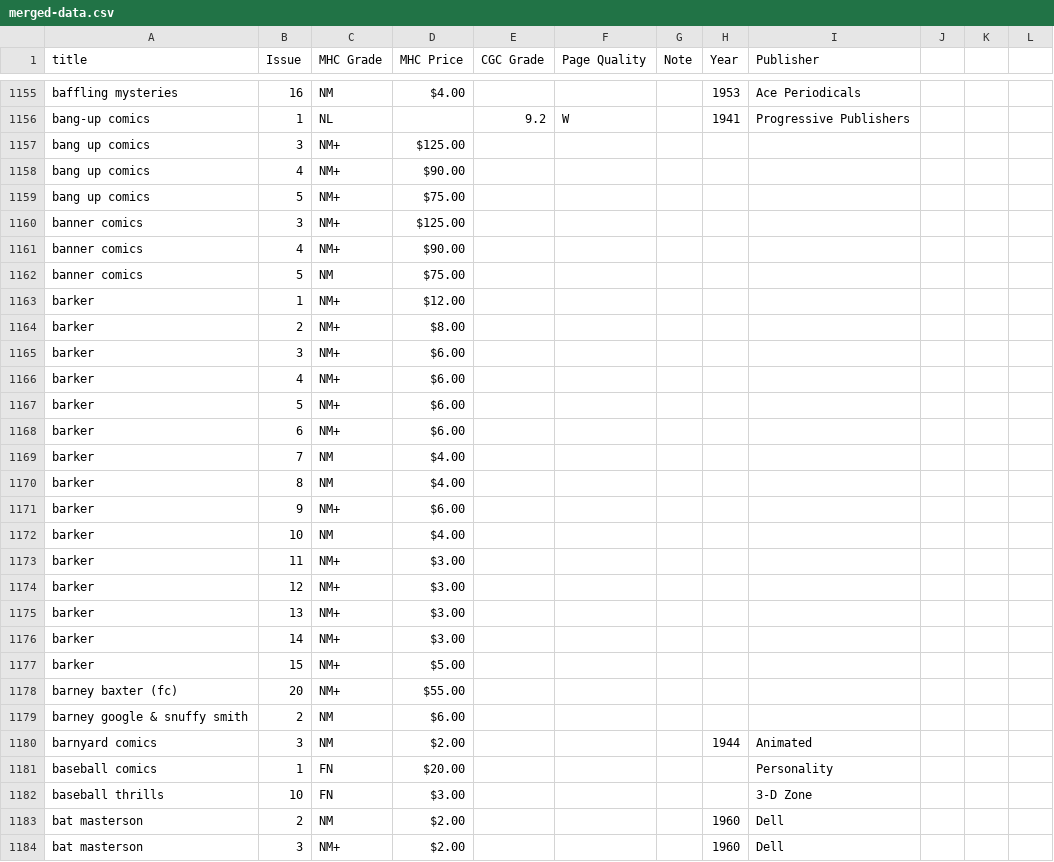
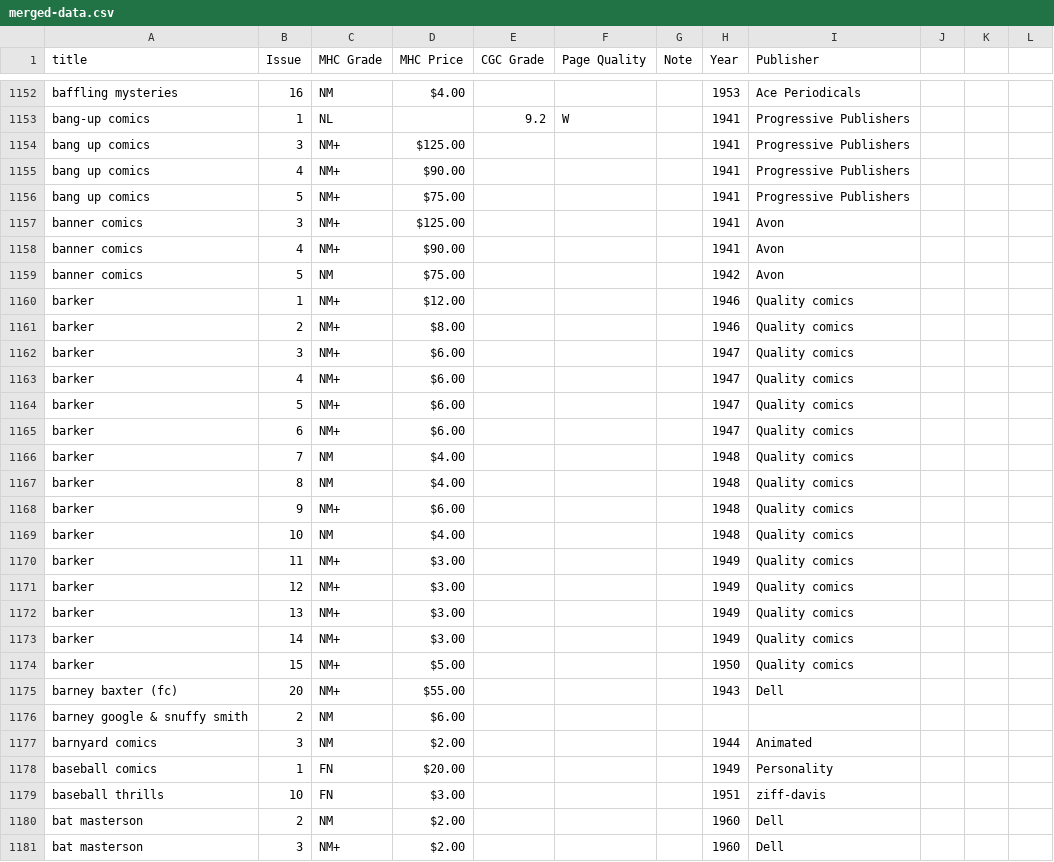
Before and after one commit to roblarsen/Edgar-Church-Collection-Data, a CSV file: merged-data.csv, drawn as a sheet; only a part is shown, gaps mark what is left out; the diff covers the shown part only.

Commit message:
through Battle... action?

```diff
--- a/merged-data.csv
+++ b/merged-data.csv
@@ -1156,28 +1153,28 @@ baffling mysteries,16,NM,$4.00 ,,,,1953,Ace Periodicals,,,
 bang-up comics ,1,NL ,,9.2,W , ,1941,Progressive Publishers,,,
-bang up comics,3,NM+,$125.00 ,,,,,,,,
-bang up comics,4,NM+,$90.00 ,,,,,,,,
-bang up comics,5,NM+,$75.00 ,,,,,,,,
-banner comics,3,NM+,$125.00 ,,,,,,,,
-banner comics,4,NM+,$90.00 ,,,,,,,,
-banner comics,5,NM,$75.00 ,,,,,,,,
-barker,1,NM+,$12.00 ,,,,,,,,
-barker,2,NM+,$8.00 ,,,,,,,,
-barker,3,NM+,$6.00 ,,,,,,,,
-barker,4,NM+,$6.00 ,,,,,,,,
-barker,5,NM+,$6.00 ,,,,,,,,
-barker,6,NM+,$6.00 ,,,,,,,,
-barker,7,NM,$4.00 ,,,,,,,,
-barker,8,NM,$4.00 ,,,,,,,,
-barker,9,NM+,$6.00 ,,,,,,,,
-barker,10,NM,$4.00 ,,,,,,,,
-barker,11,NM+,$3.00 ,,,,,,,,
-barker,12,NM+,$3.00 ,,,,,,,,
-barker,13,NM+,$3.00 ,,,,,,,,
-barker,14,NM+,$3.00 ,,,,,,,,
-barker,15,NM+,$5.00 ,,,,,,,,
-barney baxter (fc),20,NM+,$55.00 ,,,,,,,,
+bang up comics,3,NM+,$125.00 ,,,,1941,Progressive Publishers,,,
+bang up comics,4,NM+,$90.00 ,,,,1941,Progressive Publishers,,,
+bang up comics,5,NM+,$75.00 ,,,,1941,Progressive Publishers,,,
+banner comics,3,NM+,$125.00 ,,,,1941,Avon,,,
+banner comics,4,NM+,$90.00 ,,,,1941,Avon,,,
+banner comics,5,NM,$75.00 ,,,,1942,Avon,,,
+barker,1,NM+,$12.00 ,,,,1946,Quality comics,,,
+barker,2,NM+,$8.00 ,,,,1946,Quality comics,,,
+barker,3,NM+,$6.00 ,,,,1947,Quality comics,,,
+barker,4,NM+,$6.00 ,,,,1947,Quality comics,,,
+barker,5,NM+,$6.00 ,,,,1947,Quality comics,,,
+barker,6,NM+,$6.00 ,,,,1947,Quality comics,,,
+barker,7,NM,$4.00 ,,,,1948,Quality comics,,,
+barker,8,NM,$4.00 ,,,,1948,Quality comics,,,
+barker,9,NM+,$6.00 ,,,,1948,Quality comics,,,
+barker,10,NM,$4.00 ,,,,1948,Quality comics,,,
+barker,11,NM+,$3.00 ,,,,1949,Quality comics,,,
+barker,12,NM+,$3.00 ,,,,1949,Quality comics,,,
+barker,13,NM+,$3.00 ,,,,1949,Quality comics,,,
+barker,14,NM+,$3.00 ,,,,1949,Quality comics,,,
+barker,15,NM+,$5.00 ,,,,1950,Quality comics,,,
+barney baxter (fc),20,NM+,$55.00 ,,,,1943,Dell,,,
 barney google & snuffy smith,2,NM,$6.00 ,,,,,,,,
 barnyard comics,3,NM,$2.00 ,,,,1944,Animated,,,
-baseball comics,1,FN,$20.00 ,,,,,Personality,,,
-baseball thrills,10,FN,$3.00 ,,,,,3-D Zone,,,
+baseball comics,1,FN,$20.00 ,,,,1949,Personality,,,
+baseball thrills,10,FN,$3.00 ,,,,1951,ziff-davis,,,
 bat masterson,2,NM,$2.00 ,,,,1960,Dell,,,
```
Also changed, not shown: 3 removed rows and 26 edited cells elsewhere in this file.
